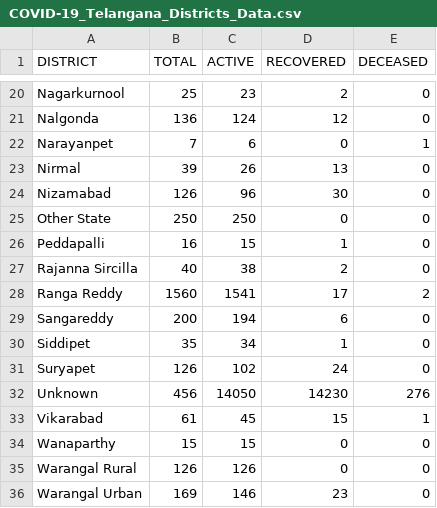
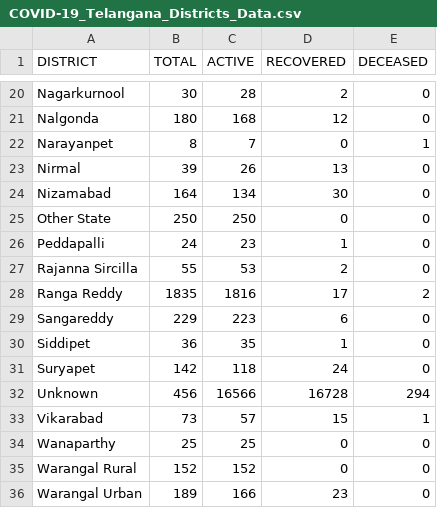
Before and after one commit to Ram-95/Corona-Tracker, a CSV file: COVID-19_Telangana_Districts_Data.csv, drawn as a sheet; only a part is shown, gaps mark what is left out; the diff covers the shown part only; the diff names each change by its address in the sheet, - before the commit and + after, or states it on an @@ line.

```diff
--- a/COVID-19_Telangana_Districts_Data.csv
+++ b/COVID-19_Telangana_Districts_Data.csv
-B20 (TOTAL): 25
+B20 (TOTAL): 30
-C20 (ACTIVE): 23
+C20 (ACTIVE): 28
-B21 (TOTAL): 136
+B21 (TOTAL): 180
-C21 (ACTIVE): 124
+C21 (ACTIVE): 168
-B22 (TOTAL): 7
+B22 (TOTAL): 8
-C22 (ACTIVE): 6
+C22 (ACTIVE): 7
-B24 (TOTAL): 126
+B24 (TOTAL): 164
-C24 (ACTIVE): 96
+C24 (ACTIVE): 134
-B26 (TOTAL): 16
+B26 (TOTAL): 24
-C26 (ACTIVE): 15
+C26 (ACTIVE): 23
-B27 (TOTAL): 40
+B27 (TOTAL): 55
-C27 (ACTIVE): 38
+C27 (ACTIVE): 53
-B28 (TOTAL): 1560
+B28 (TOTAL): 1835
-C28 (ACTIVE): 1541
+C28 (ACTIVE): 1816
-B29 (TOTAL): 200
+B29 (TOTAL): 229
-C29 (ACTIVE): 194
+C29 (ACTIVE): 223
-B30 (TOTAL): 35
+B30 (TOTAL): 36
-C30 (ACTIVE): 34
+C30 (ACTIVE): 35
-B31 (TOTAL): 126
+B31 (TOTAL): 142
-C31 (ACTIVE): 102
+C31 (ACTIVE): 118
-C32 (ACTIVE): 14050
+C32 (ACTIVE): 16566
-D32 (RECOVERED): 14230
+D32 (RECOVERED): 16728
-E32 (DECEASED): 276
+E32 (DECEASED): 294
-B33 (TOTAL): 61
+B33 (TOTAL): 73
-C33 (ACTIVE): 45
+C33 (ACTIVE): 57
-B34 (TOTAL): 15
+B34 (TOTAL): 25
-C34 (ACTIVE): 15
+C34 (ACTIVE): 25
-B35 (TOTAL): 126
+B35 (TOTAL): 152
-C35 (ACTIVE): 126
+C35 (ACTIVE): 152
-B36 (TOTAL): 169
+B36 (TOTAL): 189
-C36 (ACTIVE): 146
+C36 (ACTIVE): 166
```
Also changed, not shown: 34 edited cells elsewhere in this file, COVID-19_Continent_Data.csv, COVID-19_Country_Data.csv, 4 other files.
